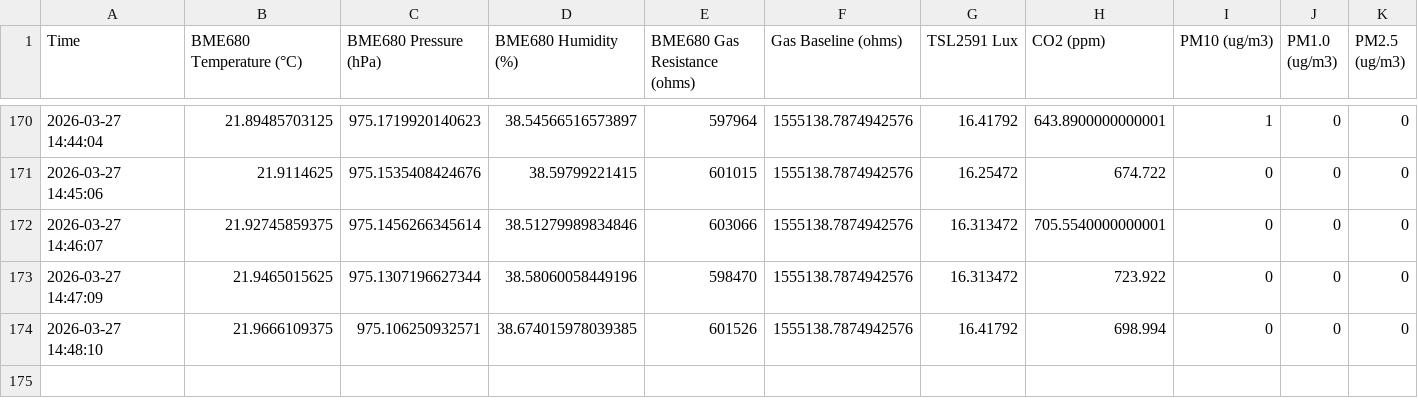
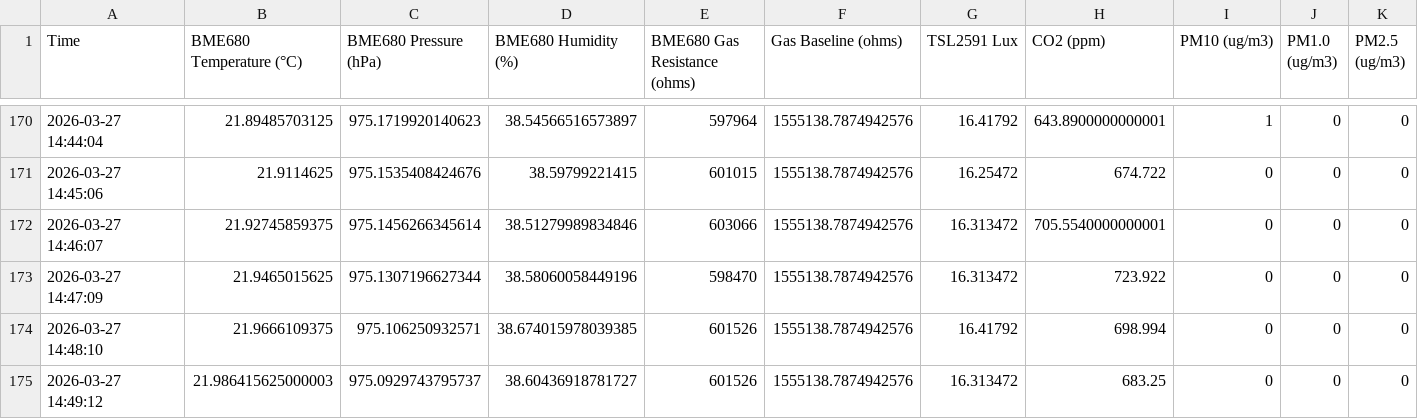
Before and after one commit to Hanin-O/Decode_real-time_data, a CSV file: iaq_data.csv, drawn as a sheet; only a part is shown, gaps mark what is left out; rows hold the shown columns only; the diff names each change by its address in the sheet, - before the commit and + after, or states it on an @@ line.

Commit message:
Update IAQ data 2026-03-27 14:49:13

```diff
--- a/iaq_data.csv
+++ b/iaq_data.csv
+row 175: 2026-03-27 14:49:12 | 21.986415625000003 | 975.0929743795737 | 38.60436918781727 | 601526 | 1555138.7874942576 | 16.313472 | 683.25 | 0 | 0 | 0
```
